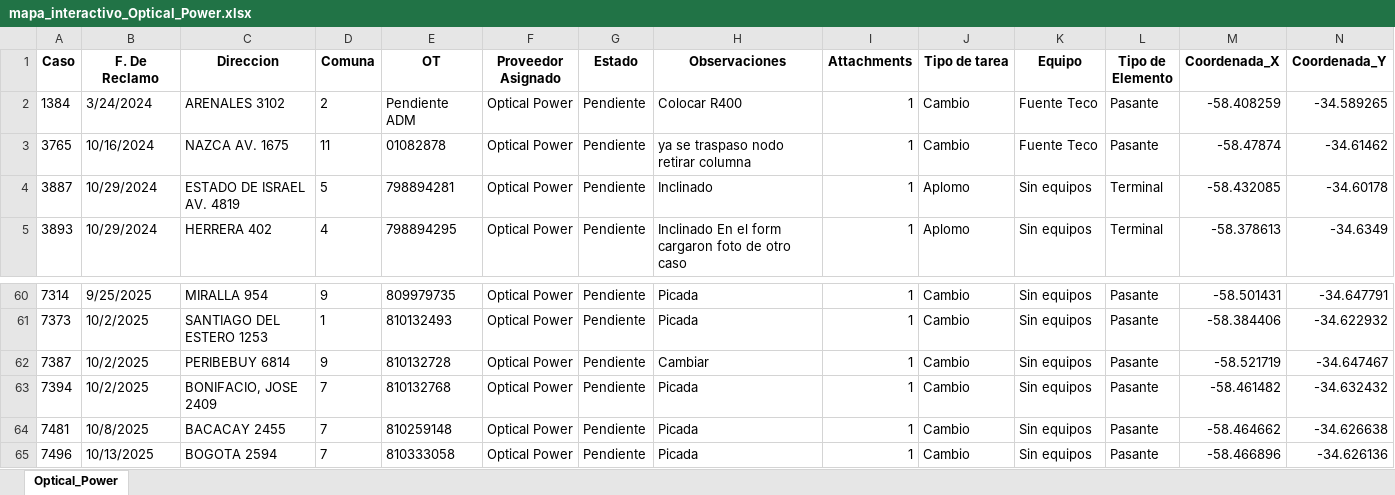
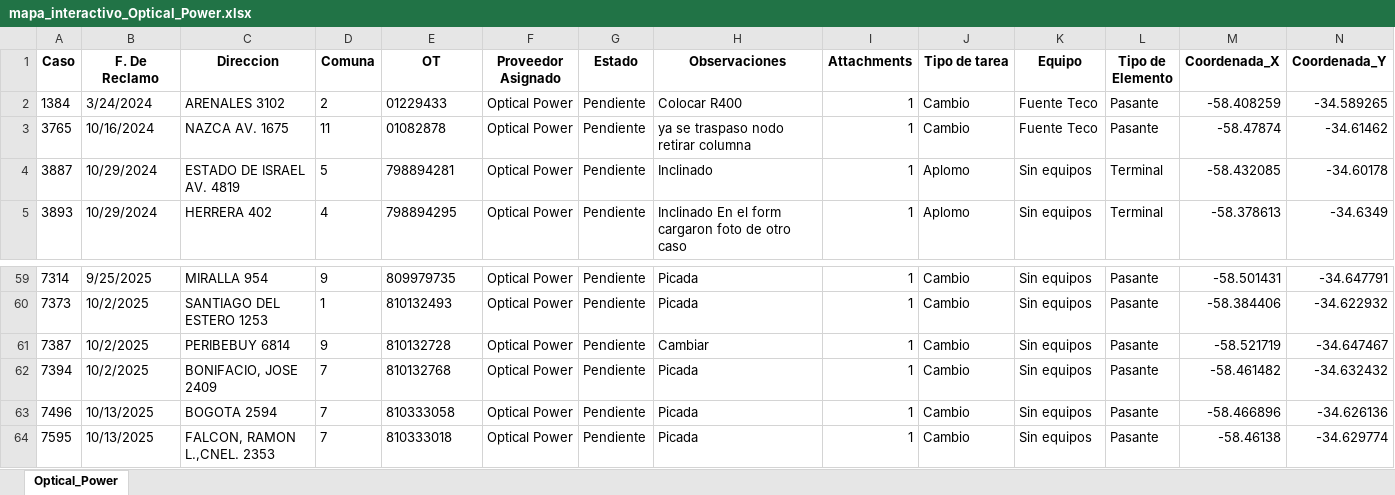
Before and after one commit to gestiondereclamosteco/opticalpower, an Excel workbook: mapa_interactivo_Optical_Power.xlsx, sheet Optical_Power, drawn as a sheet; only a part is shown, gaps mark what is left out; the shorter side is filled out with more unchanged rows; values as stored, in another font and other column widths than the file's, no borders; removed rows and columns are numbered as before the commit, all else as after; rows hold the shown columns only; the diff covers the shown part only; the diff names each change by its address in the sheet, - before the commit and + after, or states it on an @@ line.

```diff
--- a/mapa_interactivo_Optical_Power.xlsx (sheet Optical_Power)
+++ b/mapa_interactivo_Optical_Power.xlsx (sheet Optical_Power)
-E2 (OT): Pendiente ADM
+E2 (OT): 01229433
-row 64: 7481 | 10/8/2025 | BACACAY 2455 | 7 | 810259148 | Optical Power | Pendiente | Picada | 1 | Cambio | Sin equipos | Pasante | -58.464662 | -34.626638
```
Also changed, not shown: 4 added rows, 3 removed rows and 5 edited cells elsewhere in this sheet, 1 other file.
